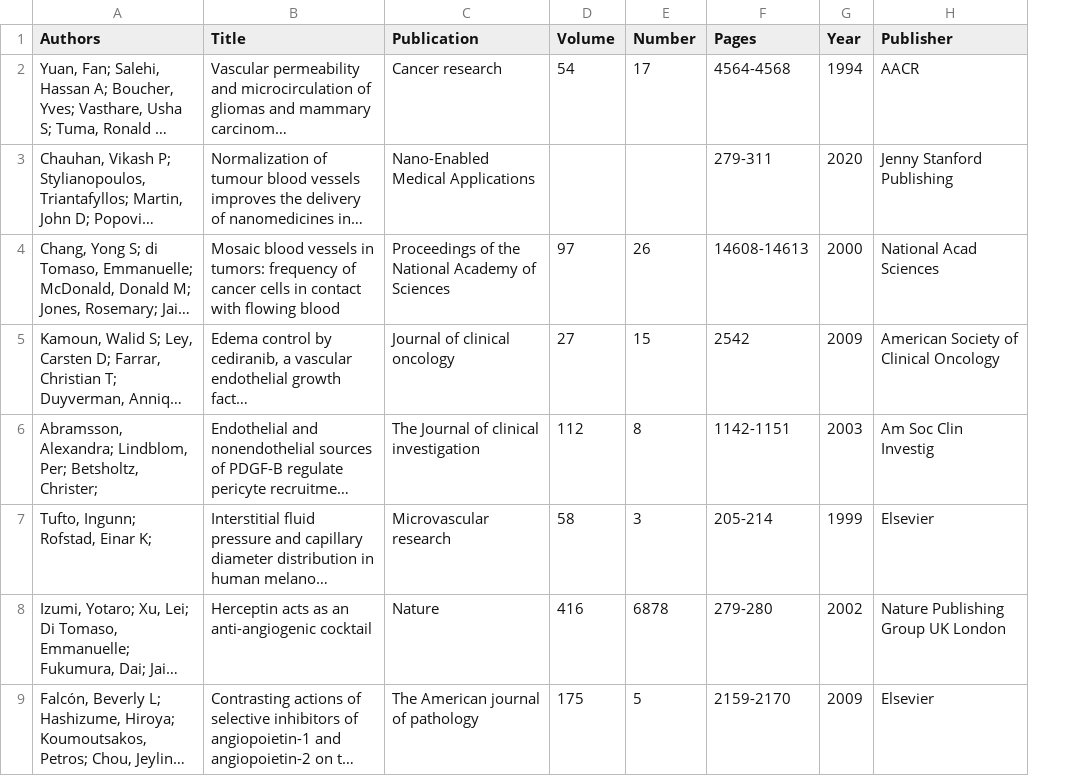
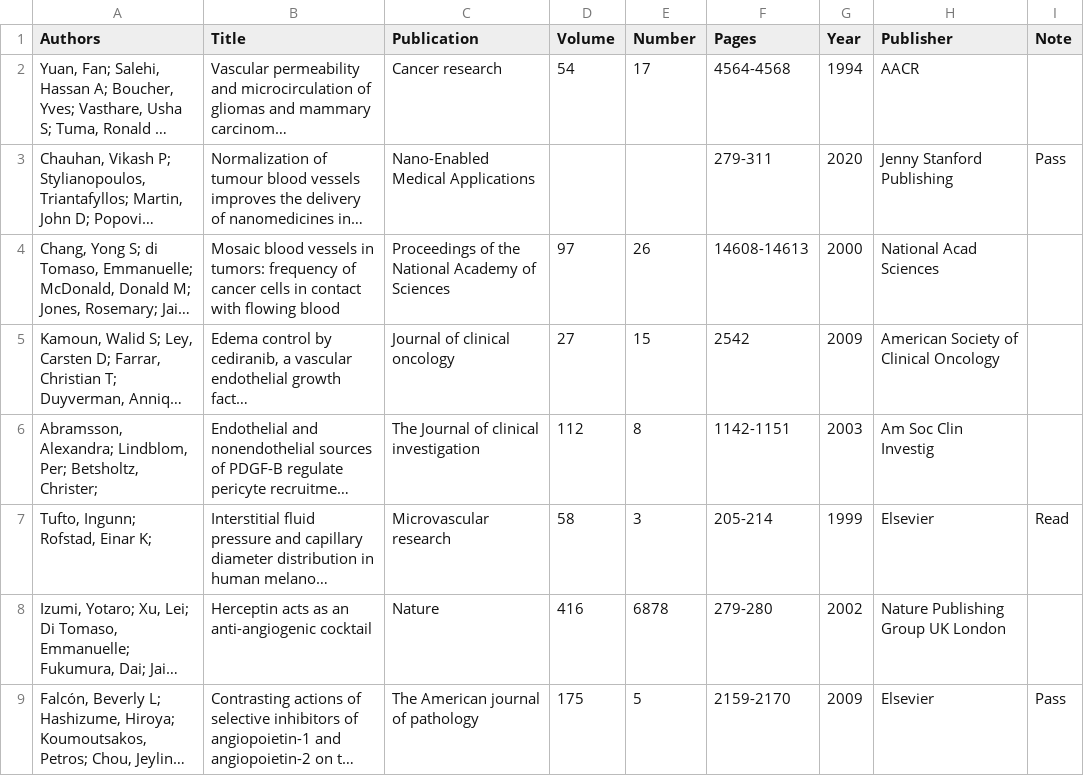
Before and after one commit to YunjeongLee/meta-analysis-for-VEGF-signaling, a CSV file: data/papers/tumor_vessel_size.csv, drawn as a sheet; only a part is shown; long unchanged cells end in …; the diff covers the shown part only; the diff names each change by its address in the sheet, - before the commit and + after, or states it on an @@ line.

```diff
--- a/data/papers/tumor_vessel_size.csv
+++ b/data/papers/tumor_vessel_size.csv
+column I (Note), rows 3-9: Pass |  |  |  | Read |  | Pass
```
Also changed, not shown: 7 edited cells elsewhere in this file, data/papers/CBM_thickness.csv, data/papers/tumor_vessel_density.csv.
